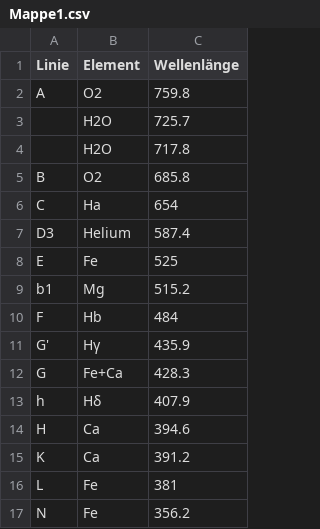
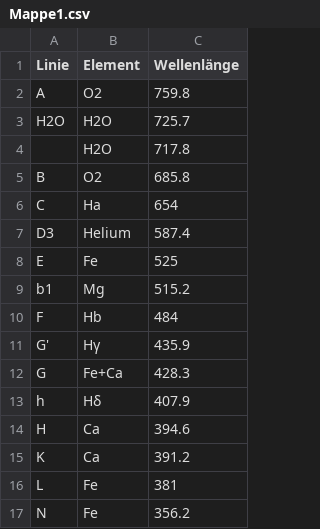
Before and after one commit to Meistermagier/PAP2, a CSV file: Experiment 234/MoreData/Mappe1.csv, drawn as a sheet.

Commit message:
Update Mappe1.csv

```diff
--- a/Experiment 234/MoreData/Mappe1.csv
+++ b/Experiment 234/MoreData/Mappe1.csv
@@ -2,3 +2,3 @@
 A,O2,759.8
-,H2O,725.7
+H2O,H2O,725.7
 ,H2O,717.8
```
